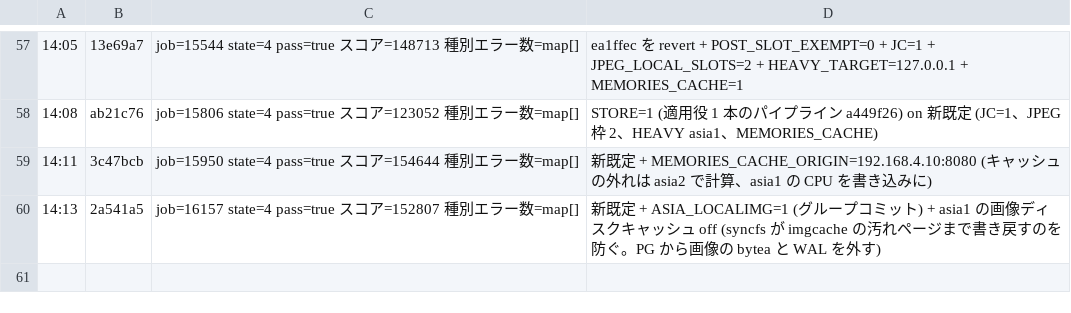
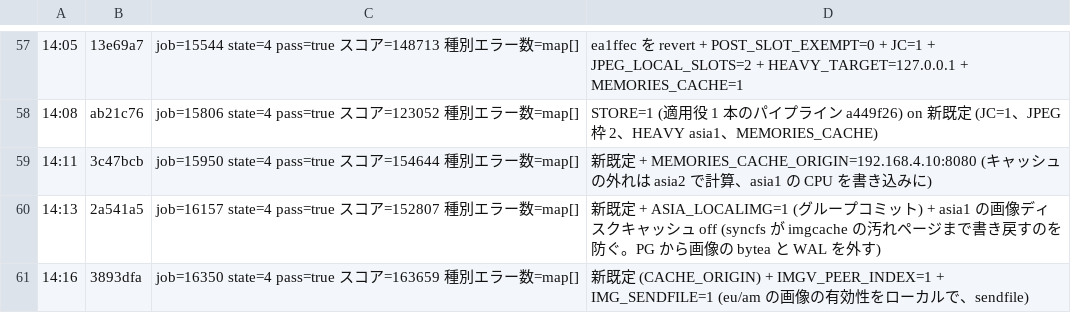
Before and after one commit to mazrean/isucon2026, a TSV file: logs/SCORES.tsv, drawn as a sheet; only a part is shown, gaps mark what is left out; the diff names each change by its address in the sheet, - before the commit and + after, or states it on an @@ line.

```diff
--- a/logs/SCORES.tsv
+++ b/logs/SCORES.tsv
+row 61: 14:16 | 3893dfa | job=16350 state=4 pass=true スコア=163659 種別エラー数=map[] | 新既定 (CACHE_ORIGIN) + IMGV_PEER_INDEX=1 + IMG_SENDFILE=1 (eu/am の画像の有効性をローカルで、sendfile)
```
Also changed, not shown: 4 other files.
